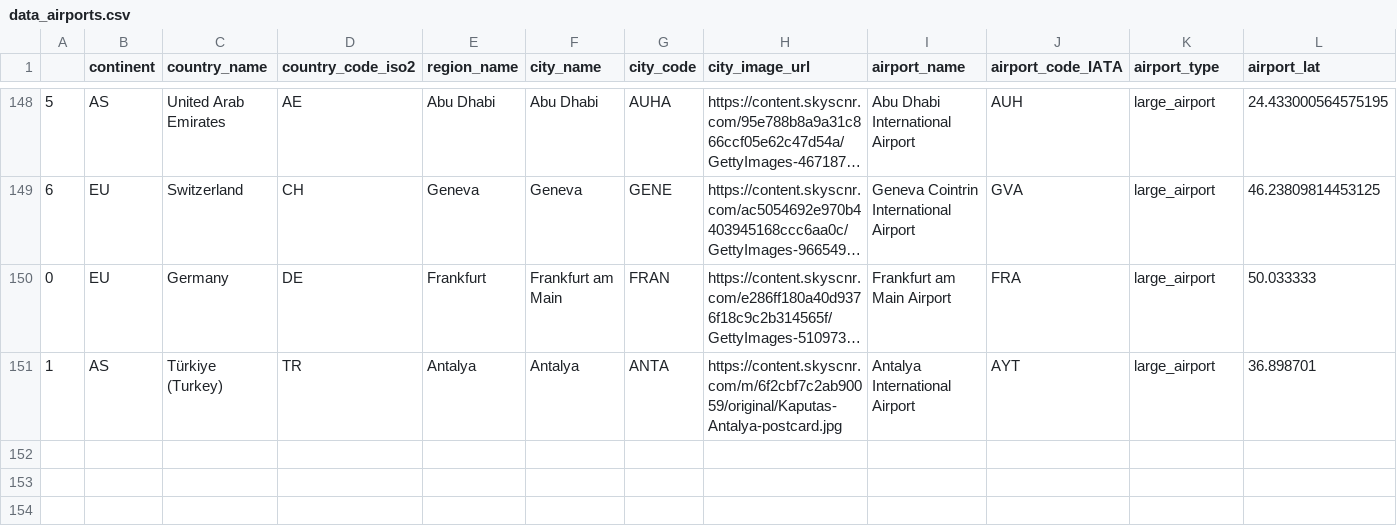
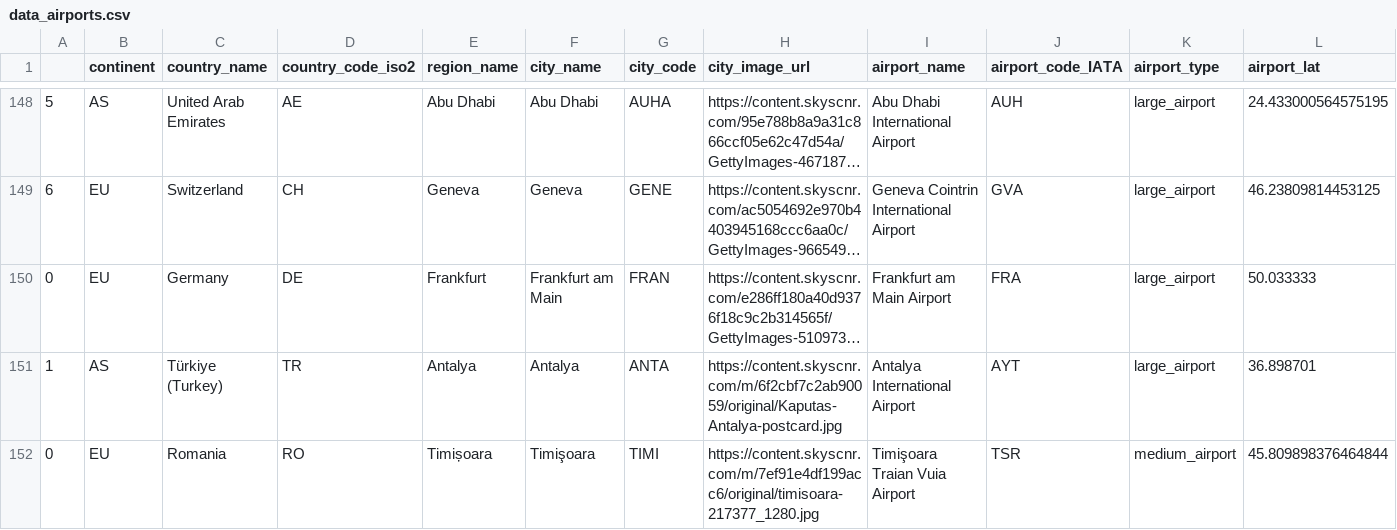
Before and after one commit to kmitkovk/FlightsVisualizer, a CSV file: data/data_airports.csv, drawn as a sheet; only a part is shown, gaps mark what is left out; long unchanged cells end in …; rows hold the shown columns only; the diff names each change by its address in the sheet, - before the commit and + after, or states it on an @@ line.

Commit message:
Add map in a draft version, update airports

```diff
--- a/data/data_airports.csv
+++ b/data/data_airports.csv
+row 152: 0 | EU | Romania | RO | Timișoara | Timişoara | TIMI | https://content.skyscnr.com/m/7ef91e4df199acc6/original/timisoara-217377_1280.jpg | Timişoara Traian Vuia Airport | TSR | medium_airport | 45.809898376464844
```
Also changed, not shown: 3 other files.
